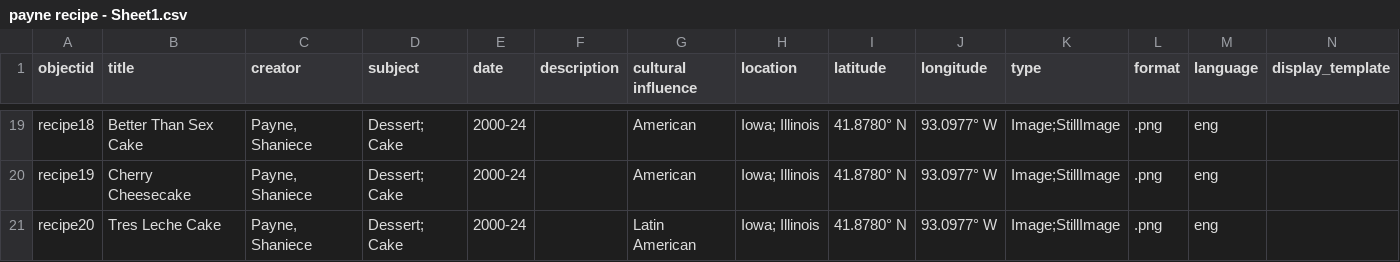
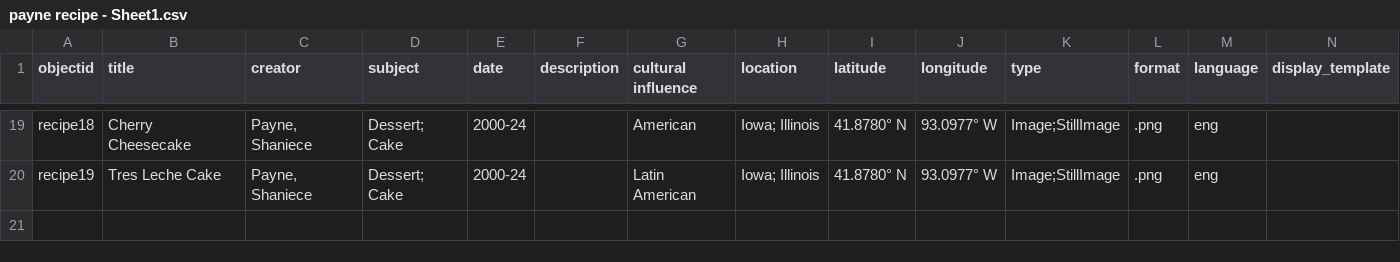
Before and after one commit to sspayne88/payne-recipe-collection-2024, a CSV file: payne recipe - Sheet1.csv, drawn as a sheet; only a part is shown, gaps mark what is left out; rows hold the shown columns only; the diff covers the shown part only; the diff names each change by its address in the sheet, - before the commit and + after, or states it on an @@ line.

Commit message:
Update payne recipe - Sheet1.csv

```diff
--- a/payne recipe - Sheet1.csv
+++ b/payne recipe - Sheet1.csv
-B19 (title): Better Than Sex Cake
+B19 (title): Cherry Cheesecake
-B20 (title): Cherry Cheesecake
+B20 (title): Tres Leche Cake
-G20 (cultural influence): American
+G20 (cultural influence): Latin American
-row 21: recipe20 | Tres Leche Cake | Payne, Shaniece | Dessert; Cake | 2000-24 |  | Latin American | Iowa; Illinois | 41.8780° N | 93.0977° W | Image;StillImage | .png | eng
```
Also changed, not shown: 32 edited cells elsewhere in this file.
